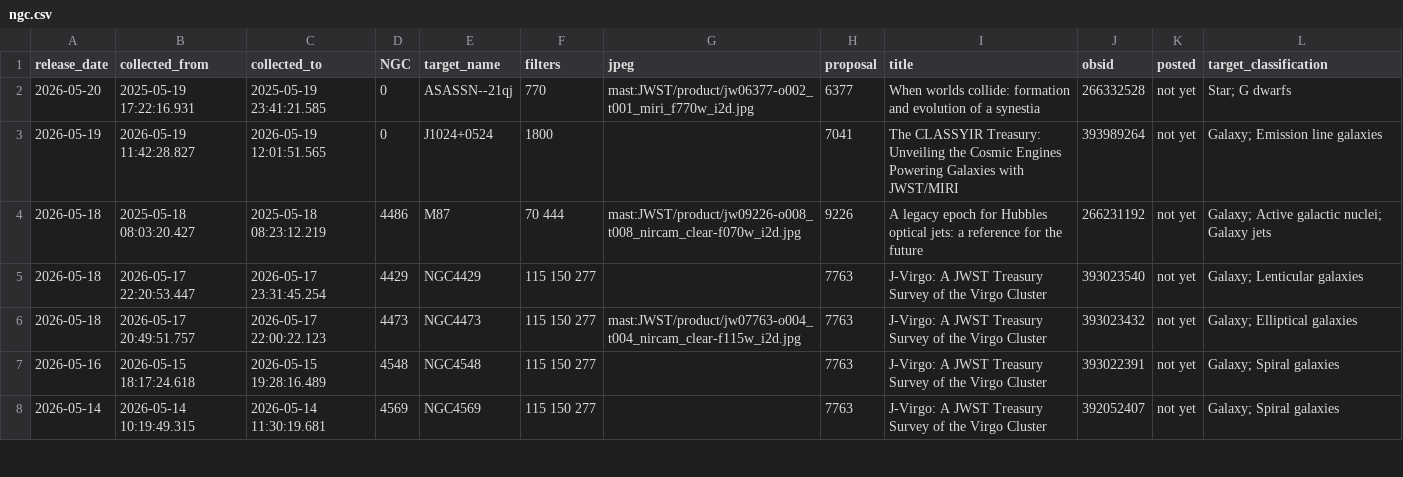
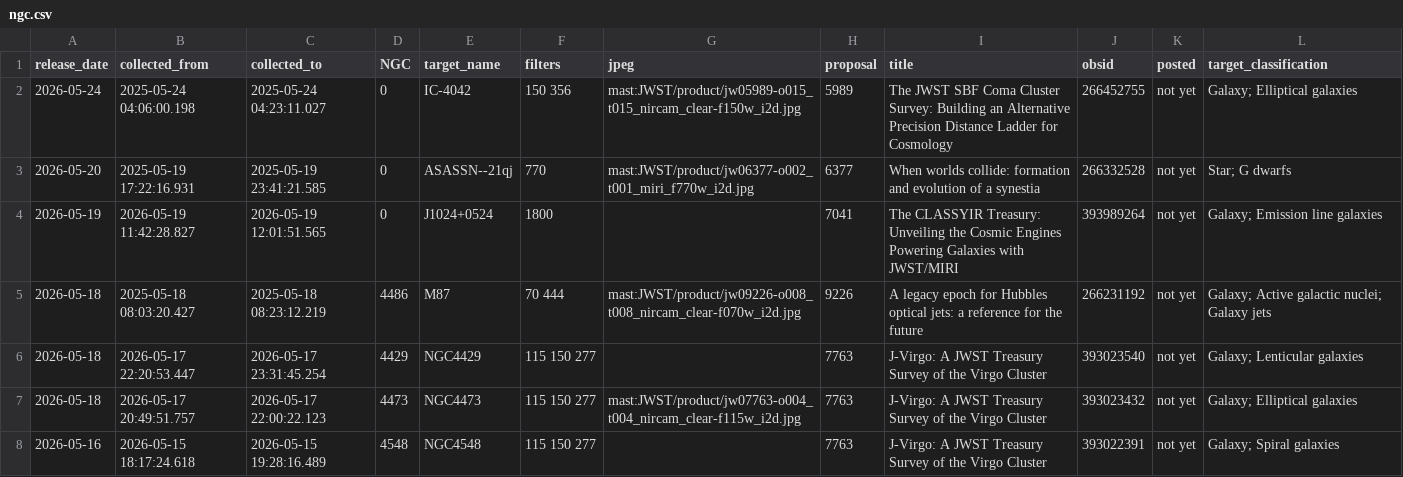
Before and after one commit to yuval-harpaz/astro, a CSV file: ngc.csv, drawn as a sheet; only a part is shown; the shorter side is filled out with more unchanged rows; the diff names each change by its address in the sheet, - before the commit and + after, or states it on an @@ line.

```diff
--- a/ngc.csv
+++ b/ngc.csv
+row 2: 2026-05-24 | 2025-05-24 04:06:00.198 | 2025-05-24 04:23:11.027 | 0 | IC-4042 | 150 356 | mast:JWST/product/jw05989-o015_t015_nircam_clear-f150w_i2d.jpg | 5989 | The JWST SBF Coma Cluster Survey: Building an Alternative Precision Distance Ladder for Cosmology | 266452755 | not yet | Galaxy; Elliptical galaxies
```
